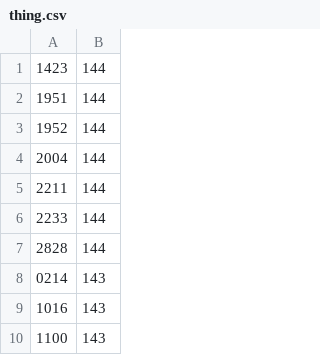
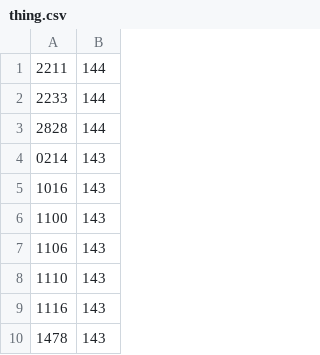
Before and after one commit to Doggezd/test2, a CSV file: thing.csv, drawn as a sheet; only a part is shown; the shorter side is filled out with more unchanged rows.

Commit message:
Update thing.csv

```diff
--- a/thing.csv
+++ b/thing.csv
@@ -1,5 +1 @@
-1423,144
-1951,144
-1952,144
-2004,144
 2211,144
```
